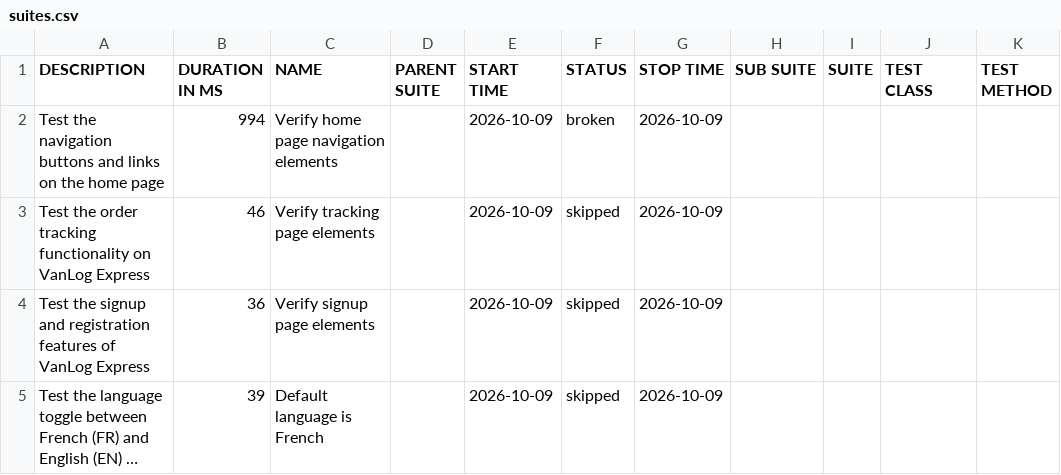
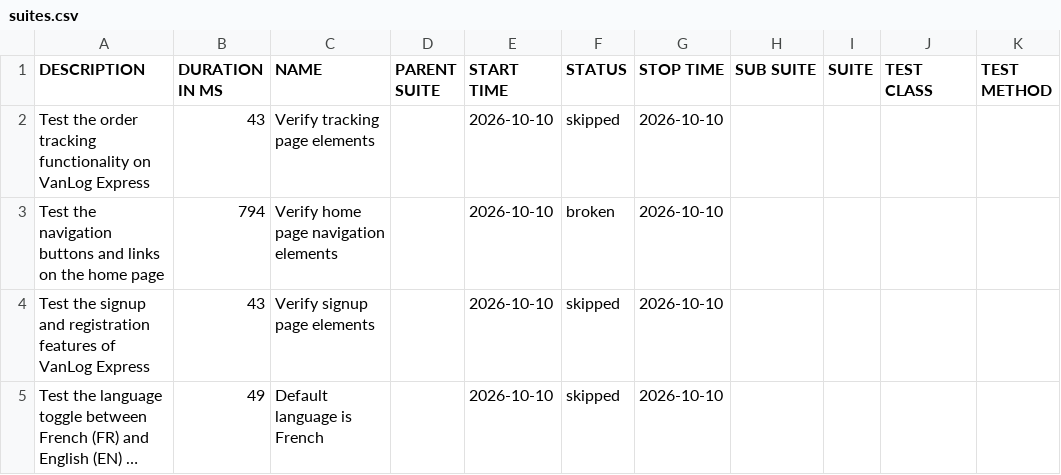
Before and after one commit to Raef211/Automation-vanlog-express, a CSV file: nightly/data/suites.csv, drawn as a sheet; long unchanged cells end in …; removed rows and columns are numbered as before the commit, all else as after; the diff names each change by its address in the sheet, - before the commit and + after, or states it on an @@ line.

```diff
--- a/nightly/data/suites.csv
+++ b/nightly/data/suites.csv
-row 2: Test the navigation buttons and links on the home page | 994 | Verify home page navigation elements |  | 2026-10-09 | broken | 2026-10-09
-B2 (DURATION IN MS): 46
+B2 (DURATION IN MS): 43
-E2 (START TIME): 2026-10-09
+E2 (START TIME): 2026-10-10
-G2 (STOP TIME): 2026-10-09
+G2 (STOP TIME): 2026-10-10
+row 3: Test the navigation buttons and links on the home page | 794 | Verify home page navigation elements |  | 2026-10-10 | broken | 2026-10-10
-B4 (DURATION IN MS): 36
+B4 (DURATION IN MS): 43
-E4:E5 (START TIME): 2026-10-09
+E4:E5 (START TIME): 2026-10-10
-G4:G5 (STOP TIME): 2026-10-09
+G4:G5 (STOP TIME): 2026-10-10
-B5 (DURATION IN MS): 39
+B5 (DURATION IN MS): 49
```
Also changed, not shown: nightly/data/behaviors.csv, 20 other files.
